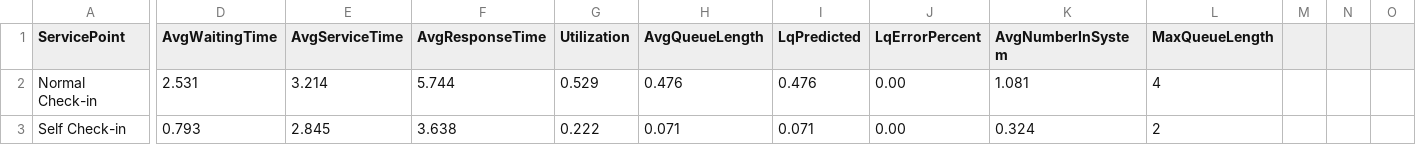
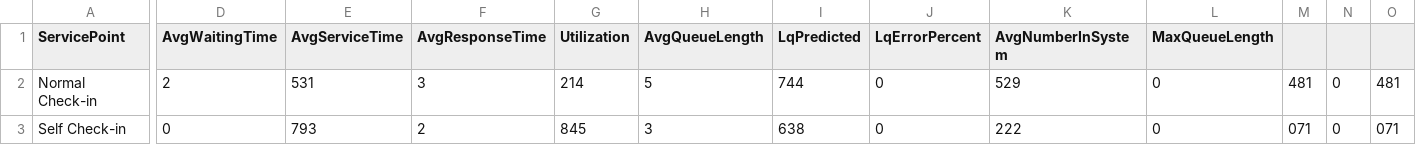
Before and after one commit to sidm62/Project, a CSV file: ServicePoints.csv, drawn as a sheet; only a part is shown, gaps mark what is left out; the diff covers the shown part only; the diff names each change by its address in the sheet, - before the commit and + after, or states it on an @@ line.

```diff
--- a/ServicePoints.csv
+++ b/ServicePoints.csv
-D2 (AvgWaitingTime): 2.531
+D2 (AvgWaitingTime): 2
-E2 (AvgServiceTime): 3.214
+E2 (AvgServiceTime): 531
-F2 (AvgResponseTime): 5.744
+F2 (AvgResponseTime): 3
-G2 (Utilization): 0.529
+G2 (Utilization): 214
-H2 (AvgQueueLength): 0.476
+H2 (AvgQueueLength): 5
-I2 (LqPredicted): 0.476
+I2 (LqPredicted): 744
-J2:J3 (LqErrorPercent): 0.00
+J2:J3 (LqErrorPercent): 0
-K2 (AvgNumberInSystem): 1.081
+K2 (AvgNumberInSystem): 529
-L2 (MaxQueueLength): 4
+L2 (MaxQueueLength): 0
-M2: (empty)
+M2: 481
-N2:N3: (empty)
+N2:N3: 0
-O2: (empty)
+O2: 481
-D3 (AvgWaitingTime): 0.793
+D3 (AvgWaitingTime): 0
-E3 (AvgServiceTime): 2.845
+E3 (AvgServiceTime): 793
-F3 (AvgResponseTime): 3.638
+F3 (AvgResponseTime): 2
-G3 (Utilization): 0.222
+G3 (Utilization): 845
-H3 (AvgQueueLength): 0.071
+H3 (AvgQueueLength): 3
-I3 (LqPredicted): 0.071
+I3 (LqPredicted): 638
-K3 (AvgNumberInSystem): 0.324
+K3 (AvgNumberInSystem): 222
-L3 (MaxQueueLength): 2
+L3 (MaxQueueLength): 0
-M3: (empty)
+M3: 071
-O3: (empty)
+O3: 071
```
Also changed, not shown: 77 edited cells elsewhere in this file, Passengers.csv, 11 other files.
